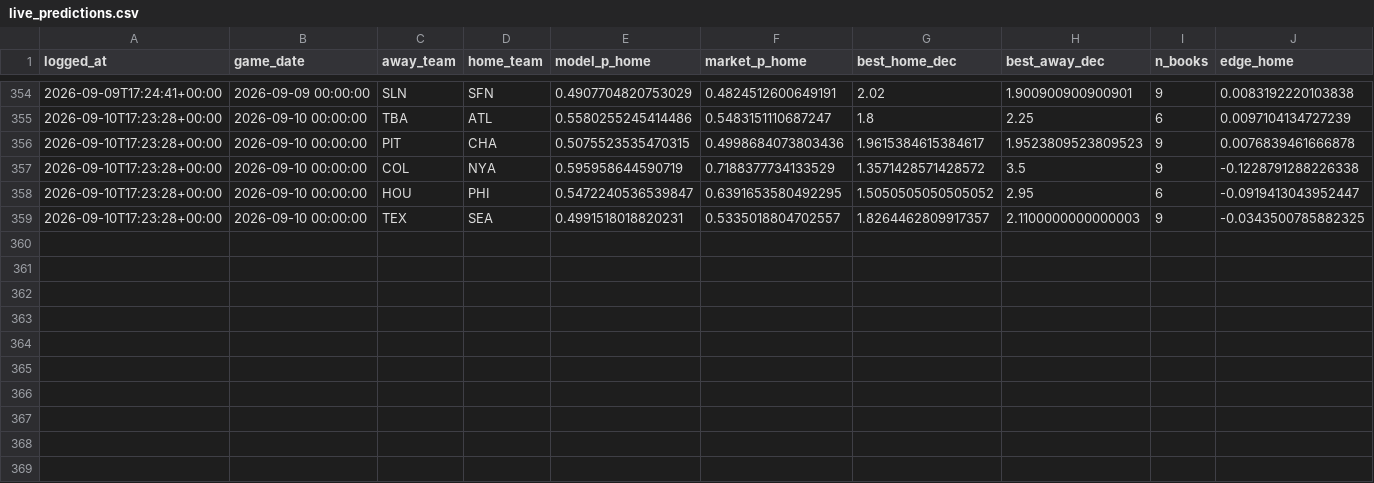
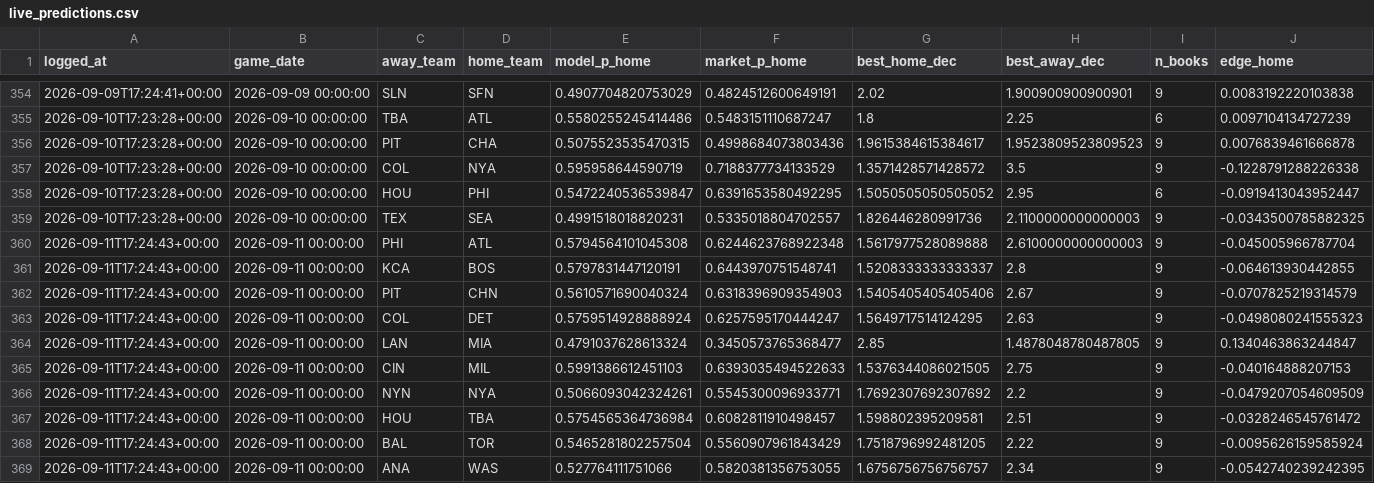
Before and after one commit to ivan-marjanovic/mlb-forecasting, a CSV file: live_predictions.csv, drawn as a sheet; only a part is shown, gaps mark what is left out; rows hold the shown columns only; the diff names each change by its address in the sheet, - before the commit and + after, or states it on an @@ line.

```diff
--- a/live_predictions.csv
+++ b/live_predictions.csv
-G359 (best_home_dec): 1.8264462809917357
+G359 (best_home_dec): 1.826446280991736
+row 360: 2026-09-11T17:24:43+00:00 | 2026-09-11 00:00:00 | PHI | ATL | 0.5794564101045308 | 0.6244623768922348 | 1.5617977528089888 | 2.6100000000000003 | 9 | -0.045005966787704
+row 361: 2026-09-11T17:24:43+00:00 | 2026-09-11 00:00:00 | KCA | BOS | 0.5797831447120191 | 0.6443970751548741 | 1.5208333333333337 | 2.8 | 9 | -0.064613930442855
+row 362: 2026-09-11T17:24:43+00:00 | 2026-09-11 00:00:00 | PIT | CHN | 0.5610571690040324 | 0.6318396909354903 | 1.5405405405405406 | 2.67 | 9 | -0.0707825219314579
+row 363: 2026-09-11T17:24:43+00:00 | 2026-09-11 00:00:00 | COL | DET | 0.5759514928888924 | 0.6257595170444247 | 1.5649717514124295 | 2.63 | 9 | -0.0498080241555323
+row 364: 2026-09-11T17:24:43+00:00 | 2026-09-11 00:00:00 | LAN | MIA | 0.4791037628613324 | 0.3450573765368477 | 2.85 | 1.4878048780487805 | 9 | 0.1340463863244847
+row 365: 2026-09-11T17:24:43+00:00 | 2026-09-11 00:00:00 | CIN | MIL | 0.5991386612451103 | 0.6393035494522633 | 1.5376344086021505 | 2.75 | 9 | -0.040164888207153
+row 366: 2026-09-11T17:24:43+00:00 | 2026-09-11 00:00:00 | NYN | NYA | 0.5066093042324261 | 0.5545300096933771 | 1.7692307692307692 | 2.2 | 9 | -0.0479207054609509
+row 367: 2026-09-11T17:24:43+00:00 | 2026-09-11 00:00:00 | HOU | TBA | 0.5754565364736984 | 0.6082811910498457 | 1.598802395209581 | 2.51 | 9 | -0.0328246545761472
+row 368: 2026-09-11T17:24:43+00:00 | 2026-09-11 00:00:00 | BAL | TOR | 0.5465281802257504 | 0.5560907961843429 | 1.7518796992481205 | 2.22 | 9 | -0.0095626159585924
+row 369: 2026-09-11T17:24:43+00:00 | 2026-09-11 00:00:00 | ANA | WAS | 0.527764111751066 | 0.5820381356753055 | 1.6756756756756757 | 2.34 | 9 | -0.0542740239242395
```
